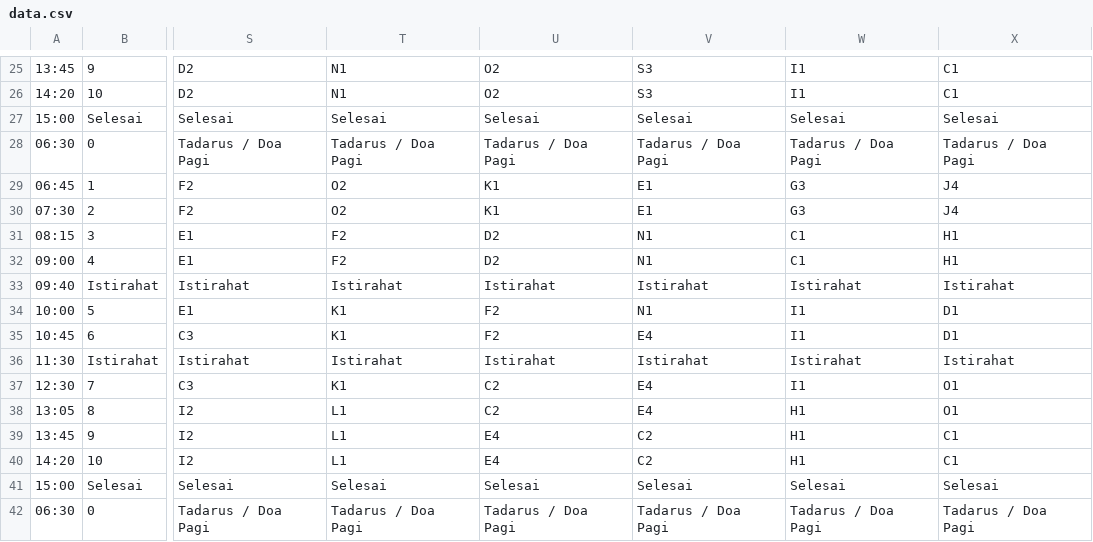
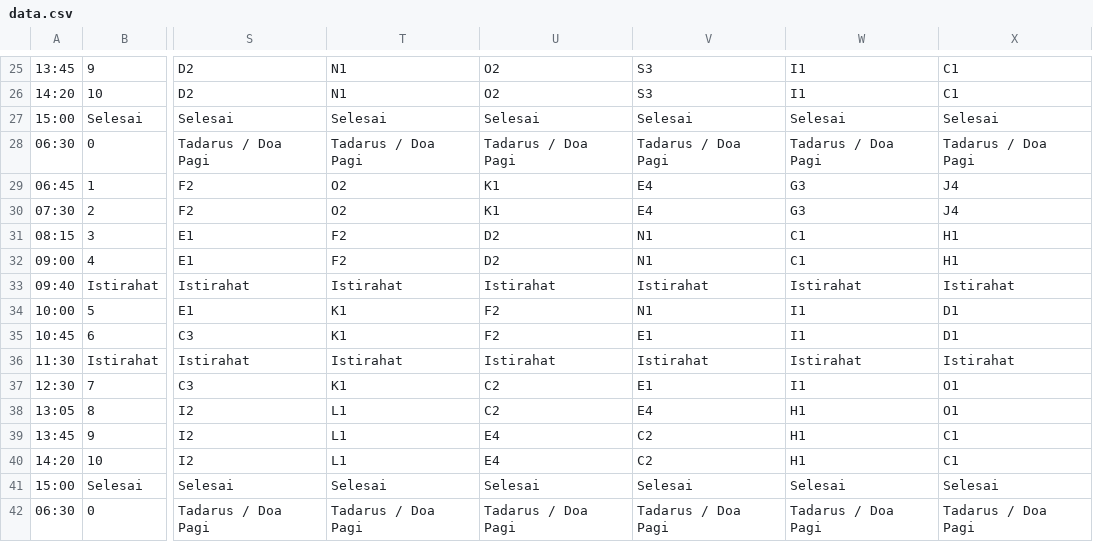
Before and after one commit to velolib/8sched, a CSV file: public/data.csv, drawn as a sheet; only a part is shown, gaps mark what is left out; the diff names each change by its address in the sheet, - before the commit and + after, or states it on an @@ line.

Commit message:
Update data.csv

```diff
--- a/public/data.csv
+++ b/public/data.csv
-V29:V30: E1
+V29:V30: E4
-V35: E4
+V35: E1
-V37: E4
+V37: E1
```
